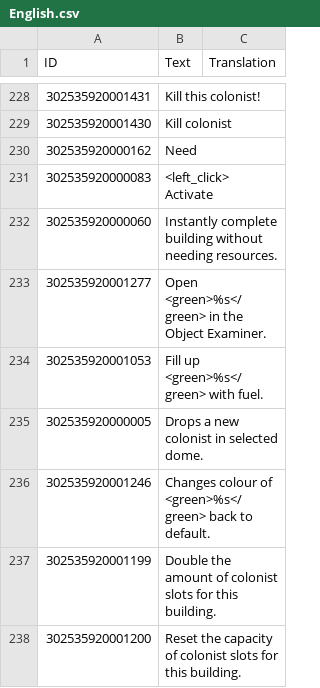
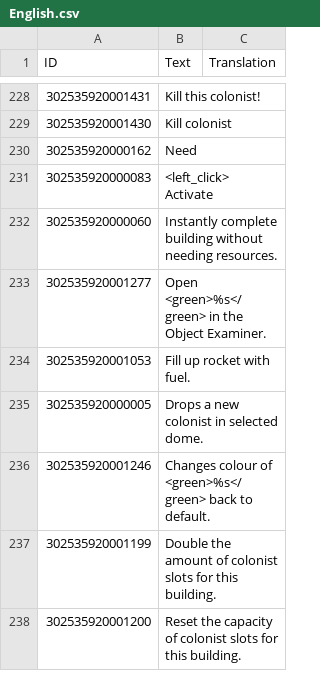
Before and after one commit to ChoGGi/SurvivingMars_CheatMods, a CSV file: ChoGGi's Library/Locales/English.csv, drawn as a sheet; only a part is shown, gaps mark what is left out; the diff names each change by its address in the sheet, - before the commit and + after, or states it on an @@ line.

Commit message:
Expanded Cheat Menu:
### Removed:
- AddFuel cheat (game added a Refuel cheat).

Mods:

Fix Sol 2983 0.3:
Removed mod option as it's one less thing to check for during func call.

Game Rules Enable Achievements:
Certain game rules will no longer disable achievements.

github@choggi.org

```diff
--- a/ChoGGi's Library/Locales/English.csv
+++ b/ChoGGi's Library/Locales/English.csv
-B234 (Text): Fill up <green>%s</green> with fuel.
+B234 (Text): Fill up rocket with fuel.
```
Also changed, not shown: 15 other files.
